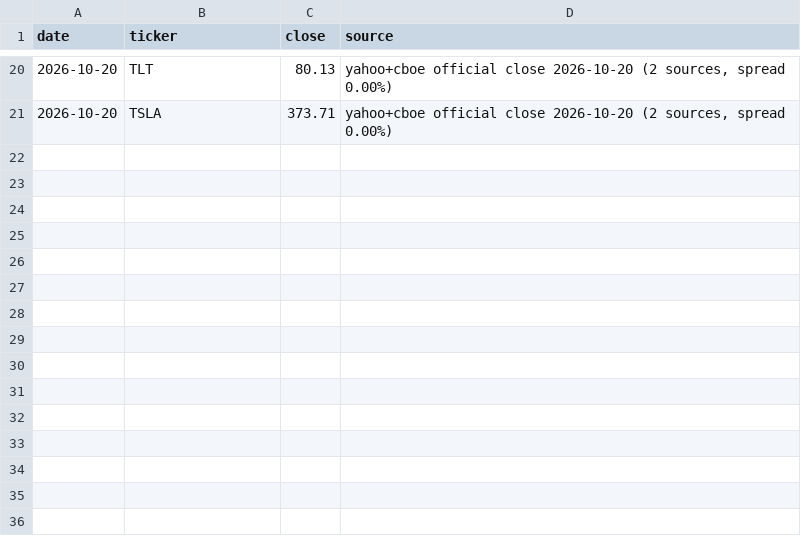
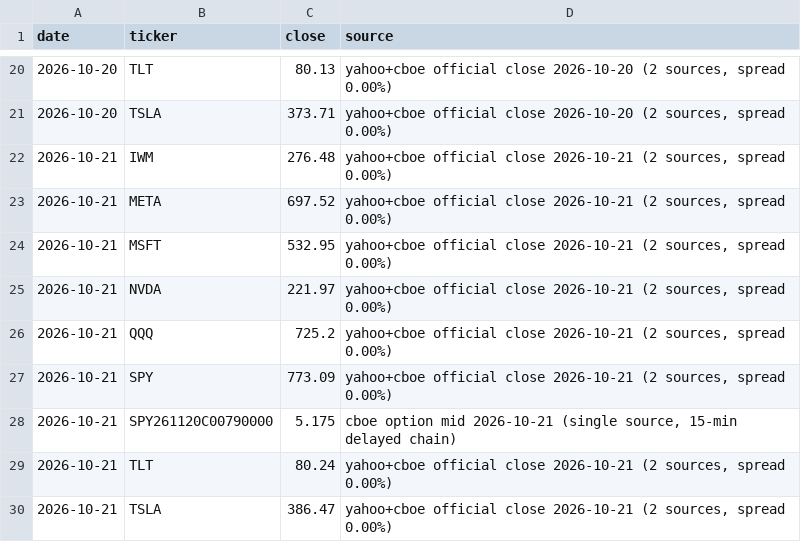
Before and after one commit to fabioelia/temp, a CSV file: trading-experiment/data/marks.csv, drawn as a sheet; only a part is shown, gaps mark what is left out; the diff names each change by its address in the sheet, - before the commit and + after, or states it on an @@ line.

```diff
--- a/trading-experiment/data/marks.csv
+++ b/trading-experiment/data/marks.csv
+row 22: 2026-10-21 | IWM | 276.48 | yahoo+cboe official close 2026-10-21 (2 sources, spread 0.00%)
+row 23: 2026-10-21 | META | 697.52 | yahoo+cboe official close 2026-10-21 (2 sources, spread 0.00%)
+row 24: 2026-10-21 | MSFT | 532.95 | yahoo+cboe official close 2026-10-21 (2 sources, spread 0.00%)
+row 25: 2026-10-21 | NVDA | 221.97 | yahoo+cboe official close 2026-10-21 (2 sources, spread 0.00%)
+row 26: 2026-10-21 | QQQ | 725.2 | yahoo+cboe official close 2026-10-21 (2 sources, spread 0.00%)
+row 27: 2026-10-21 | SPY | 773.09 | yahoo+cboe official close 2026-10-21 (2 sources, spread 0.00%)
+row 28: 2026-10-21 | SPY261120C00790000 | 5.175 | cboe option mid 2026-10-21 (single source, 15-min delayed chain)
+row 29: 2026-10-21 | TLT | 80.24 | yahoo+cboe official close 2026-10-21 (2 sources, spread 0.00%)
+row 30: 2026-10-21 | TSLA | 386.47 | yahoo+cboe official close 2026-10-21 (2 sources, spread 0.00%)
```
Also changed, not shown: trading-experiment/data/equity.csv, 6 other files.
